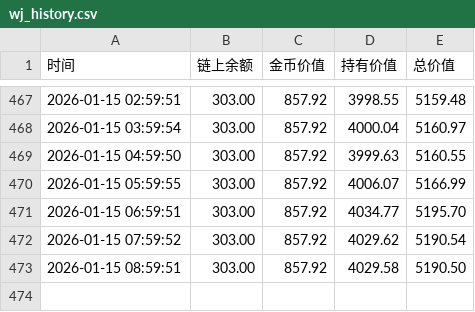
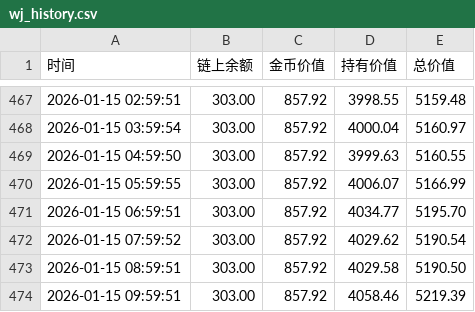
Before and after one commit to oymuzi/FDF, a CSV file: data/wj_history.csv, drawn as a sheet; only a part is shown, gaps mark what is left out.

```diff
--- a/data/wj_history.csv
+++ b/data/wj_history.csv
@@ -473 +473,2 @@
 2026-01-15 08:59:51,303.00,857.92,4029.58,5190.50
+2026-01-15 09:59:51,303.00,857.92,4058.46,5219.39
```
Also changed, not shown: data/mz_history.csv, 1 other file.
